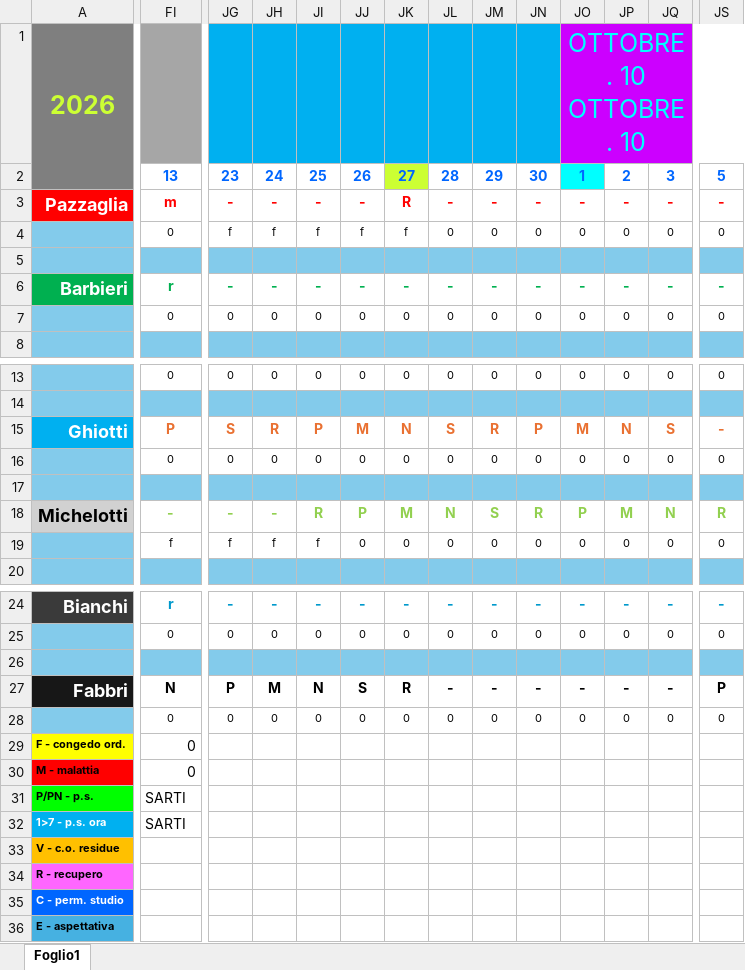
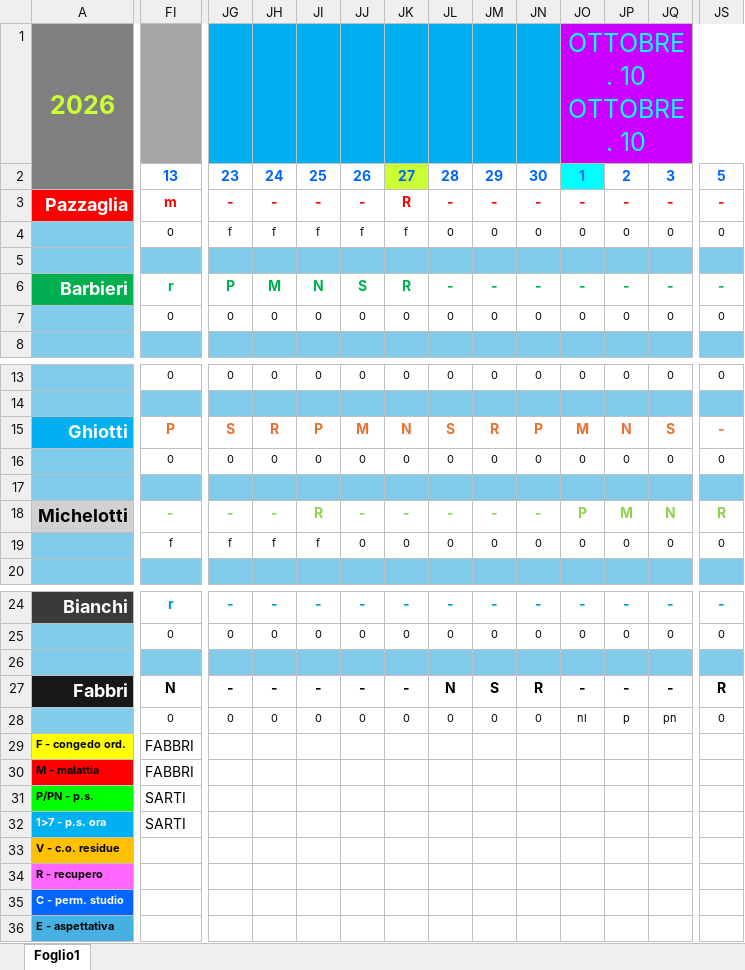
Before and after one commit to centrale118rsm-code/Turni-Autisti-2026-Rsm, an Excel workbook: turni.xlsx, sheet Foglio1, drawn as a sheet; only a part is shown, gaps mark what is left out; values as stored, in another font and other column widths than the file's, no borders; charts and pictures and conditional formats not drawn; the diff covers the shown part only; the diff names each change by its address in the sheet, - before the commit and + after, or states it on an @@ line.

Commit message:
Add files via upload

```diff
--- a/turni.xlsx (sheet Foglio1)
+++ b/turni.xlsx (sheet Foglio1)
-JG6: -
+JG6: P
-JH6: -
+JH6: M
-JI6: -
+JI6: N
-JJ6: -
+JJ6: S
-JK6: -
+JK6: R
-JJ18: P
+JJ18: -
-JK18: M
+JK18: -
-JL18: N
+JL18: -
-JM18: S
+JM18: -
-JN18: R
+JN18: -
-JG27: P
+JG27: -
-JH27: M
+JH27: -
-JI27: N
+JI27: -
-JJ27: S
+JJ27: -
-JK27: R
+JK27: -
-JL27: -
+JL27: N
-JM27: -
+JM27: S
-JN27: -
+JN27: R
-JS27: P
+JS27: R
-JO28: 0
+JO28: nl
-JP28: 0
+JP28: p
-JQ28: 0
+JQ28: pn
-FI29:FI30: 0
+FI29:FI30: FABBRI
```
Also changed, not shown: 1 edited cell elsewhere in this sheet.
